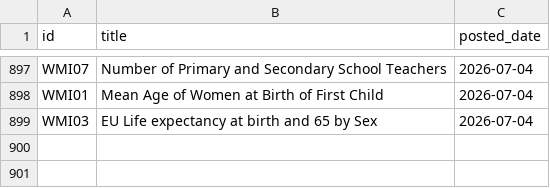
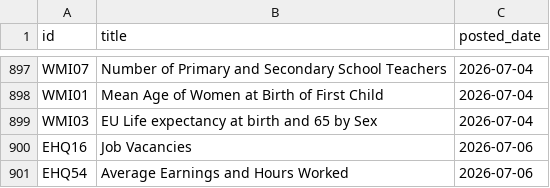
Before and after one commit to damien-dupre/csoie_bot, a CSV file: data/posted_tables.csv, drawn as a sheet; only a part is shown, gaps mark what is left out.

```diff
--- a/data/posted_tables.csv
+++ b/data/posted_tables.csv
@@ -899 +899,3 @@ WMI01,Mean Age of Women at Birth of First Child,2026-07-04
 WMI03,EU Life expectancy at birth and 65 by Sex,2026-07-04
+EHQ16,Job Vacancies,2026-07-06
+EHQ54,Average Earnings and Hours Worked,2026-07-06
```
